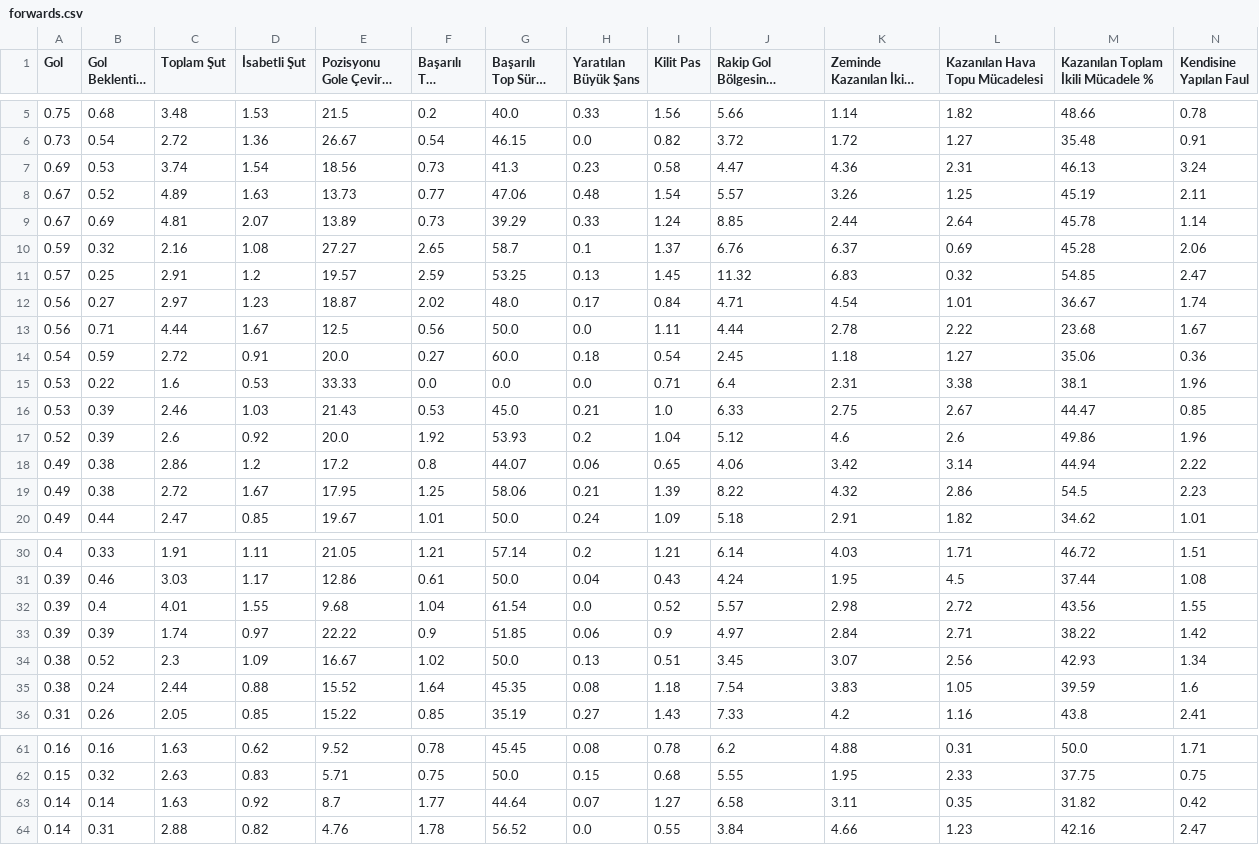
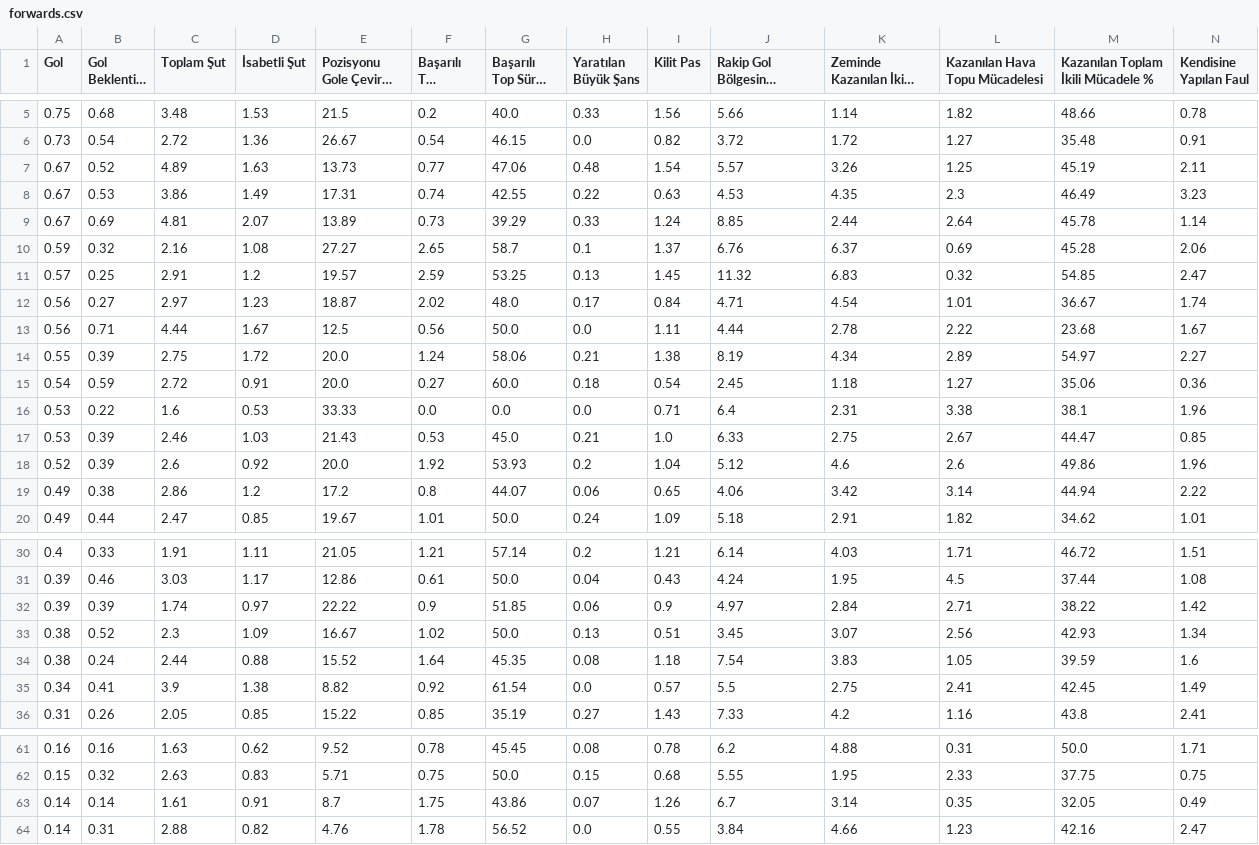
Before and after one commit to scatterradarcsv/csv_scatter_radar, a CSV file: forwards.csv, drawn as a sheet; only a part is shown, gaps mark what is left out; long unchanged cells end in …; removed rows and columns are numbered as before the commit, all else as after; rows hold the shown columns only; the diff covers the shown part only; the diff names each change by its address in the sheet, - before the commit and + after, or states it on an @@ line.

Commit message:
Updated forwards.csv

```diff
--- a/forwards.csv
+++ b/forwards.csv
-row 7: 0.69 | 0.53 | 3.74 | 1.54 | 18.56 | 0.73 | 41.3 | 0.23 | 0.58 | 4.47 | 4.36 | 2.31 | 46.13 | 3.24
+row 8: 0.67 | 0.53 | 3.86 | 1.49 | 17.31 | 0.74 | 42.55 | 0.22 | 0.63 | 4.53 | 4.35 | 2.3 | 46.49 | 3.23
+row 14: 0.55 | 0.39 | 2.75 | 1.72 | 20.0 | 1.24 | 58.06 | 0.21 | 1.38 | 8.19 | 4.34 | 2.89 | 54.97 | 2.27
-row 19: 0.49 | 0.38 | 2.72 | 1.67 | 17.95 | 1.25 | 58.06 | 0.21 | 1.39 | 8.22 | 4.32 | 2.86 | 54.5 | 2.23
-row 32: 0.39 | 0.4 | 4.01 | 1.55 | 9.68 | 1.04 | 61.54 | 0.0 | 0.52 | 5.57 | 2.98 | 2.72 | 43.56 | 1.55
+row 35: 0.34 | 0.41 | 3.9 | 1.38 | 8.82 | 0.92 | 61.54 | 0.0 | 0.57 | 5.5 | 2.75 | 2.41 | 42.45 | 1.49
-C63 (Toplam Şut): 1.63
+C63 (Toplam Şut): 1.61
-D63 (İsabetli Şut): 0.92
+D63 (İsabetli Şut): 0.91
-F63 (Başarılı Top Sürme): 1.77
+F63 (Başarılı Top Sürme): 1.75
-G63 (Başarılı Top Sürme %): 44.64
+G63 (Başarılı Top Sürme %): 43.86
-I63 (Kilit Pas): 1.27
+I63 (Kilit Pas): 1.26
-J63: 6.58
+J63: 6.7
-K63 (Zeminde Kazanılan İkili Mücadele): 3.11
+K63 (Zeminde Kazanılan İkili Mücadele): 3.14
-M63: 31.82
+M63: 32.05
-N63 (Kendisine Yapılan Faul): 0.42
+N63 (Kendisine Yapılan Faul): 0.49
```
Also changed, not shown: 6 edited cells elsewhere in this file.
